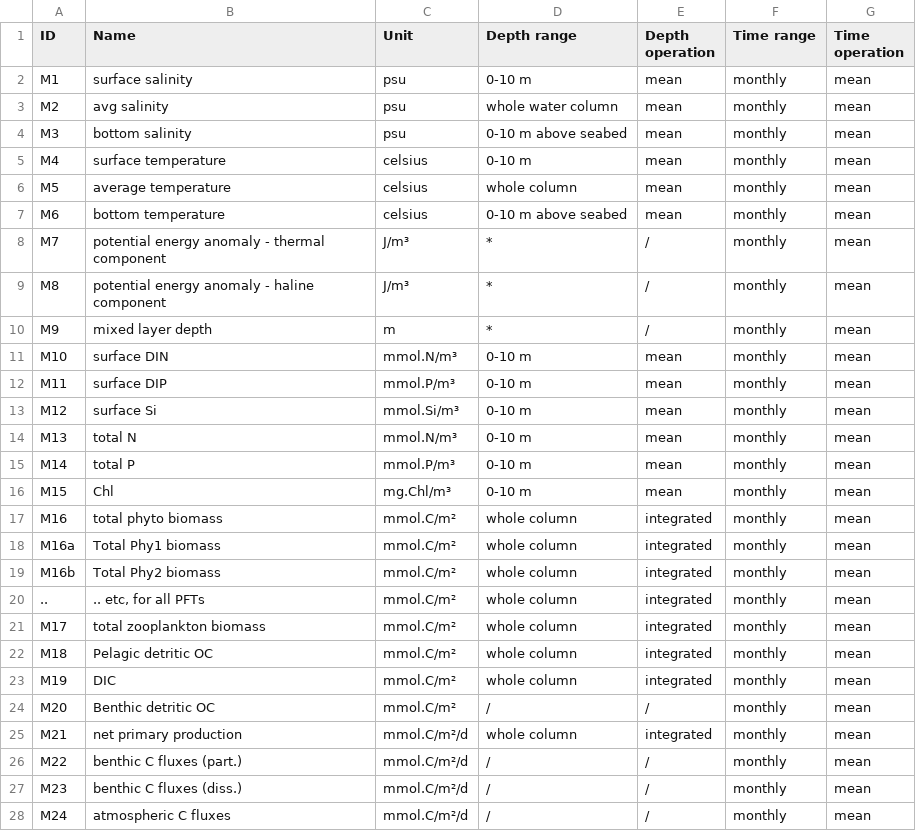
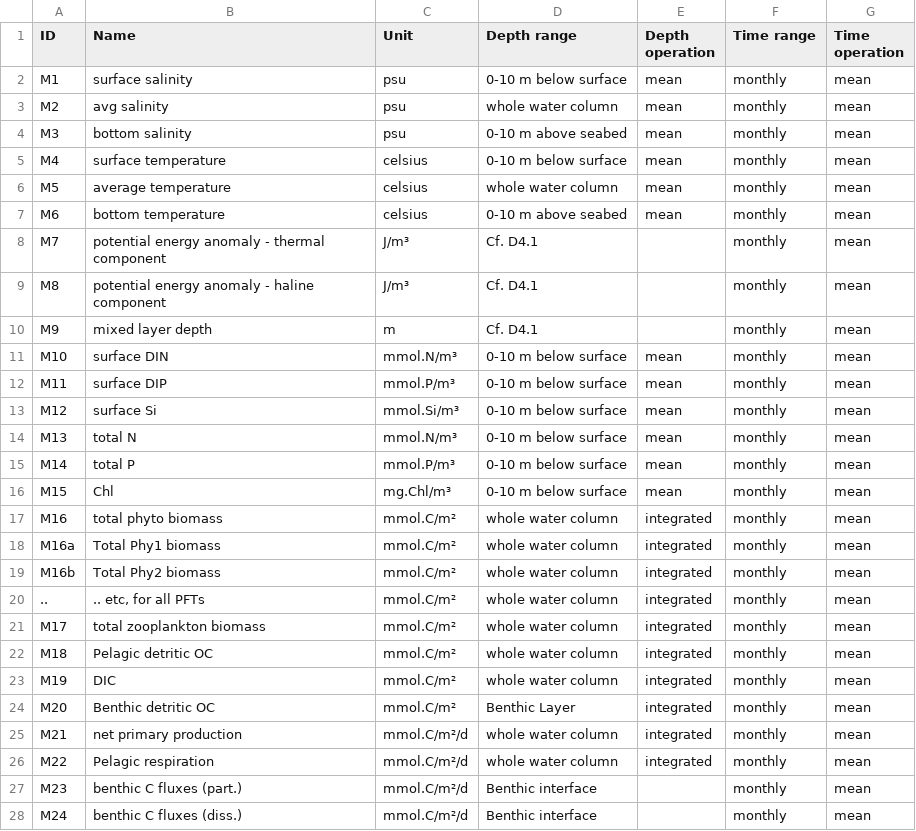
Before and after one commit to acapet/CodeBlueWP4, a CSV file: data/monthly.csv, drawn as a sheet; only a part is shown; the diff covers the shown part only.

```diff
--- a/data/monthly.csv
+++ b/data/monthly.csv
@@ -1,28 +1,28 @@
 ID,Name,Unit,Depth range,Depth operation,Time range,Time operation
-M1,surface salinity,psu,0-10 m,mean,monthly,mean
+M1,surface salinity,psu,0-10 m below surface,mean,monthly,mean
 M2,avg salinity,psu,whole water column,mean,monthly,mean
 M3,bottom salinity,psu,0-10 m above seabed,mean,monthly,mean
-M4,surface temperature,celsius,0-10 m,mean,monthly,mean
-M5,average temperature,celsius,whole column,mean,monthly,mean
+M4,surface temperature,celsius,0-10 m below surface,mean,monthly,mean
+M5,average temperature,celsius,whole water column,mean,monthly,mean
 M6,bottom temperature,celsius,0-10 m above seabed,mean,monthly,mean
-M7,potential energy anomaly - thermal component,J/m³,*,/,monthly,mean
-M8,potential energy anomaly - haline component,J/m³,*,/,monthly,mean
-M9,mixed layer depth,m,*,/,monthly,mean
-M10,surface DIN,mmol.N/m³,0-10 m,mean,monthly,mean
-M11,surface DIP,mmol.P/m³,0-10 m,mean,monthly,mean
-M12,surface Si,mmol.Si/m³,0-10 m,mean,monthly,mean
-M13,total N,mmol.N/m³,0-10 m,mean,monthly,mean
-M14,total P,mmol.P/m³,0-10 m,mean,monthly,mean
-M15,Chl,mg.Chl/m³,0-10 m,mean,monthly,mean
-M16,total phyto biomass,mmol.C/m²,whole column,integrated,monthly,mean
-M16a,Total Phy1 biomass,mmol.C/m²,whole column,integrated,monthly,mean
-M16b,Total Phy2 biomass,mmol.C/m²,whole column,integrated,monthly,mean
-..,".. etc, for all PFTs",mmol.C/m²,whole column,integrated,monthly,mean
-M17,total zooplankton biomass,mmol.C/m²,whole column,integrated,monthly,mean
-M18,Pelagic detritic OC,mmol.C/m²,whole column,integrated,monthly,mean
-M19,DIC,mmol.C/m²,whole column,integrated,monthly,mean
-M20,Benthic detritic OC,mmol.C/m²,/,/,monthly,mean
-M21,net primary production,mmol.C/m²/d,whole column,integrated,monthly,mean
-M22,benthic C fluxes (part.),mmol.C/m²/d,/,/,monthly,mean
-M23,benthic C fluxes (diss.),mmol.C/m²/d,/,/,monthly,mean
-M24,atmospheric C fluxes,mmol.C/m²/d,/,/,monthly,mean
+M7,potential energy anomaly - thermal component,J/m³,Cf. D4.1,,monthly,mean
+M8,potential energy anomaly - haline component,J/m³,Cf. D4.1,,monthly,mean
+M9,mixed layer depth,m,Cf. D4.1,,monthly,mean
+M10,surface DIN,mmol.N/m³,0-10 m below surface,mean,monthly,mean
+M11,surface DIP,mmol.P/m³,0-10 m below surface,mean,monthly,mean
+M12,surface Si,mmol.Si/m³,0-10 m below surface,mean,monthly,mean
+M13,total N,mmol.N/m³,0-10 m below surface,mean,monthly,mean
+M14,total P,mmol.P/m³,0-10 m below surface,mean,monthly,mean
+M15,Chl,mg.Chl/m³,0-10 m below surface,mean,monthly,mean
+M16,total phyto biomass,mmol.C/m²,whole water column,integrated,monthly,mean
+M16a,Total Phy1 biomass,mmol.C/m²,whole water column,integrated,monthly,mean
+M16b,Total Phy2 biomass,mmol.C/m²,whole water column,integrated,monthly,mean
+..,".. etc, for all PFTs",mmol.C/m²,whole water column,integrated,monthly,mean
+M17,total zooplankton biomass,mmol.C/m²,whole water column,integrated,monthly,mean
+M18,Pelagic detritic OC,mmol.C/m²,whole water column,integrated,monthly,mean
+M19,DIC,mmol.C/m²,whole water column,integrated,monthly,mean
+M20,Benthic detritic OC,mmol.C/m²,Benthic Layer,integrated,monthly,mean
+M21,net primary production,mmol.C/m²/d,whole water column,integrated,monthly,mean
+M22,Pelagic respiration,mmol.C/m²/d,whole water column,integrated,monthly,mean
+M23,benthic C fluxes (part.),mmol.C/m²/d,Benthic interface,,monthly,mean
+M24,benthic C fluxes (diss.),mmol.C/m²/d,Benthic interface,,monthly,mean
```
Also changed, not shown: 1 added row and 41 edited cells elsewhere in this file, data/indicators.csv, 2 other files.
